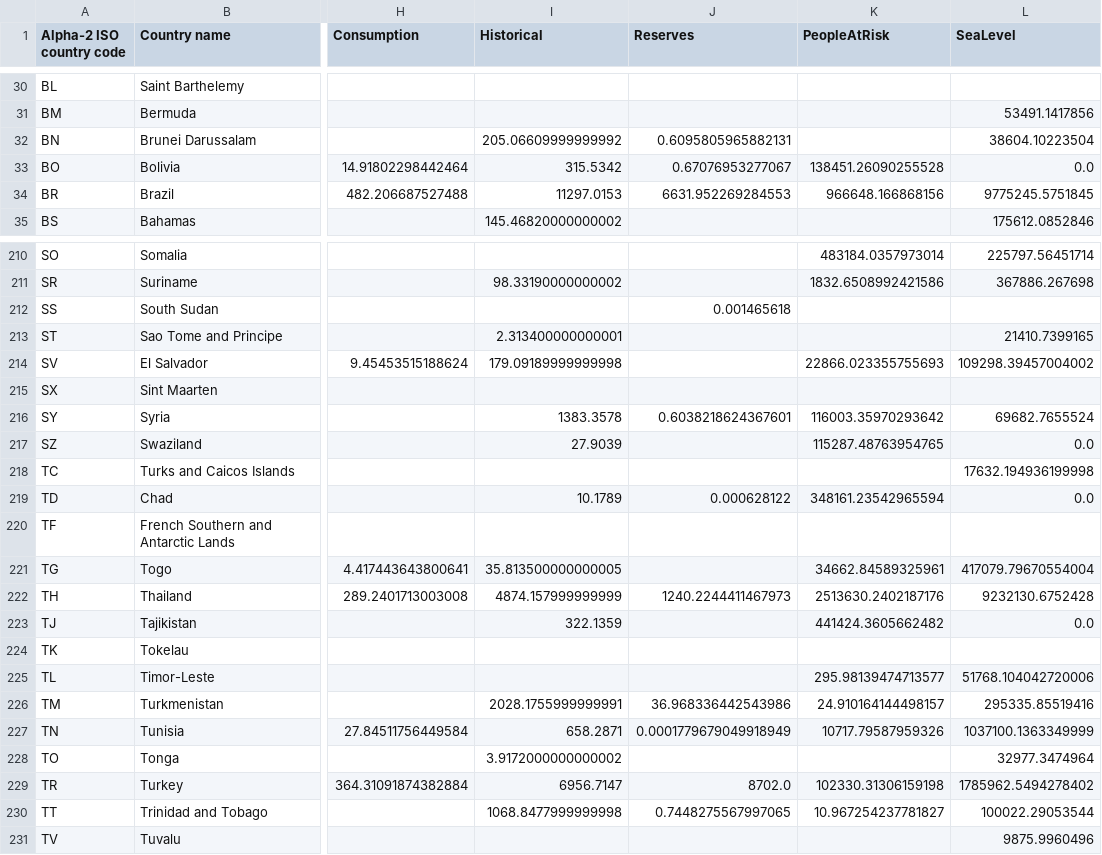
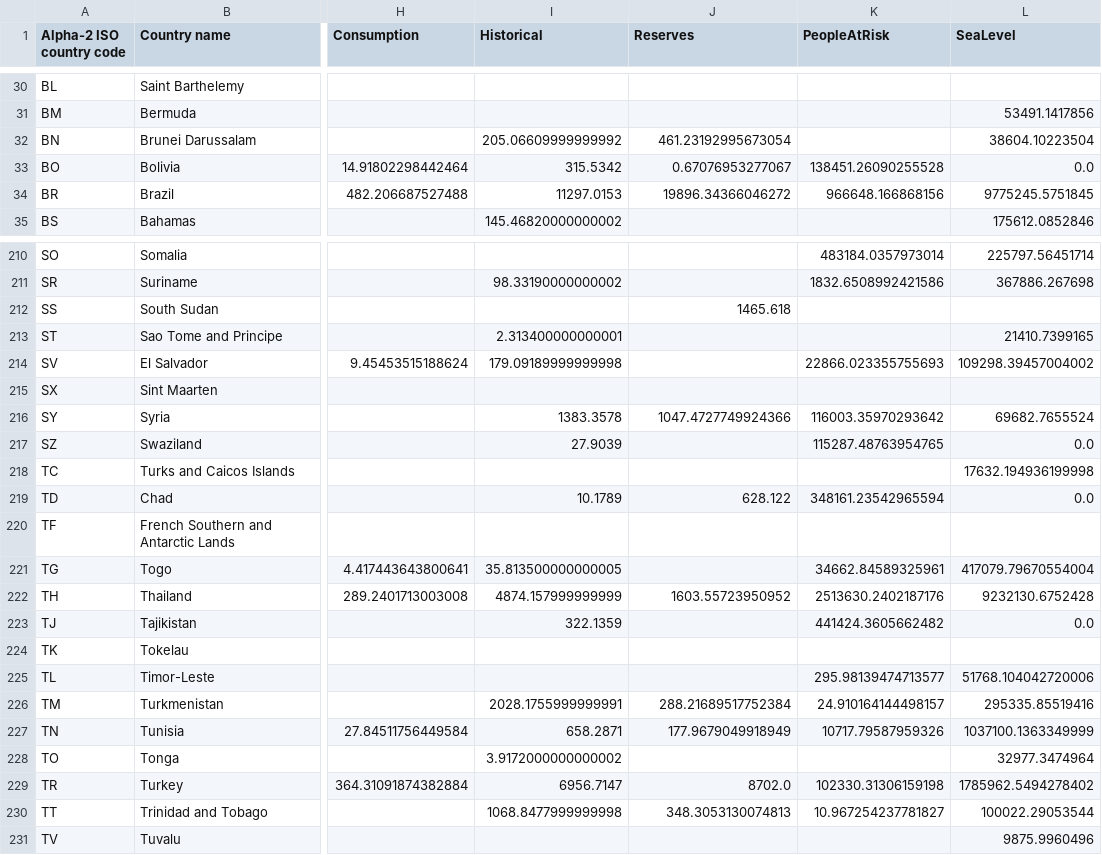
Before and after one commit to kiln/carbonmap.org, a CSV file: site/map-data.csv, drawn as a sheet; only a part is shown, gaps mark what is left out; the diff covers the shown part only; the diff names each change by its address in the sheet, - before the commit and + after, or states it on an @@ line.

```diff
--- a/site/map-data.csv
+++ b/site/map-data.csv
-J32 (Reserves): 0.6095805965882131
+J32 (Reserves): 461.23192995673054
-J34 (Reserves): 6631.952269284553
+J34 (Reserves): 19896.34366046272
-J212 (Reserves): 0.001465618
+J212 (Reserves): 1465.618
-J216 (Reserves): 0.6038218624367601
+J216 (Reserves): 1047.4727749924366
-J219 (Reserves): 0.000628122
+J219 (Reserves): 628.122
-J222 (Reserves): 1240.2244411467973
+J222 (Reserves): 1603.55723950952
-J226 (Reserves): 36.968336442543986
+J226 (Reserves): 288.21689517752384
-J227 (Reserves): 0.0001779679049918949
+J227 (Reserves): 177.9679049918949
-J230 (Reserves): 0.7448275567997065
+J230 (Reserves): 348.3053130074813
```
Also changed, not shown: 39 edited cells elsewhere in this file, data/Maps/Reserves.csv, data/Maps/With alpha-2/Reserves.csv, 4 other files.
